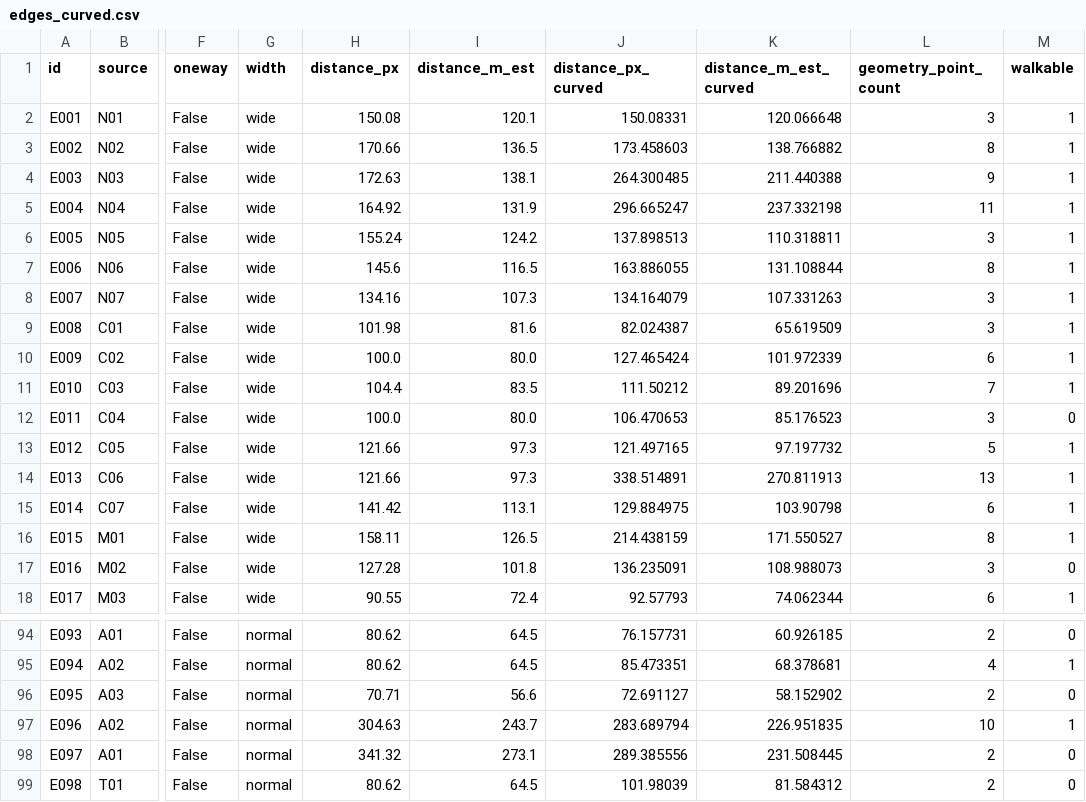
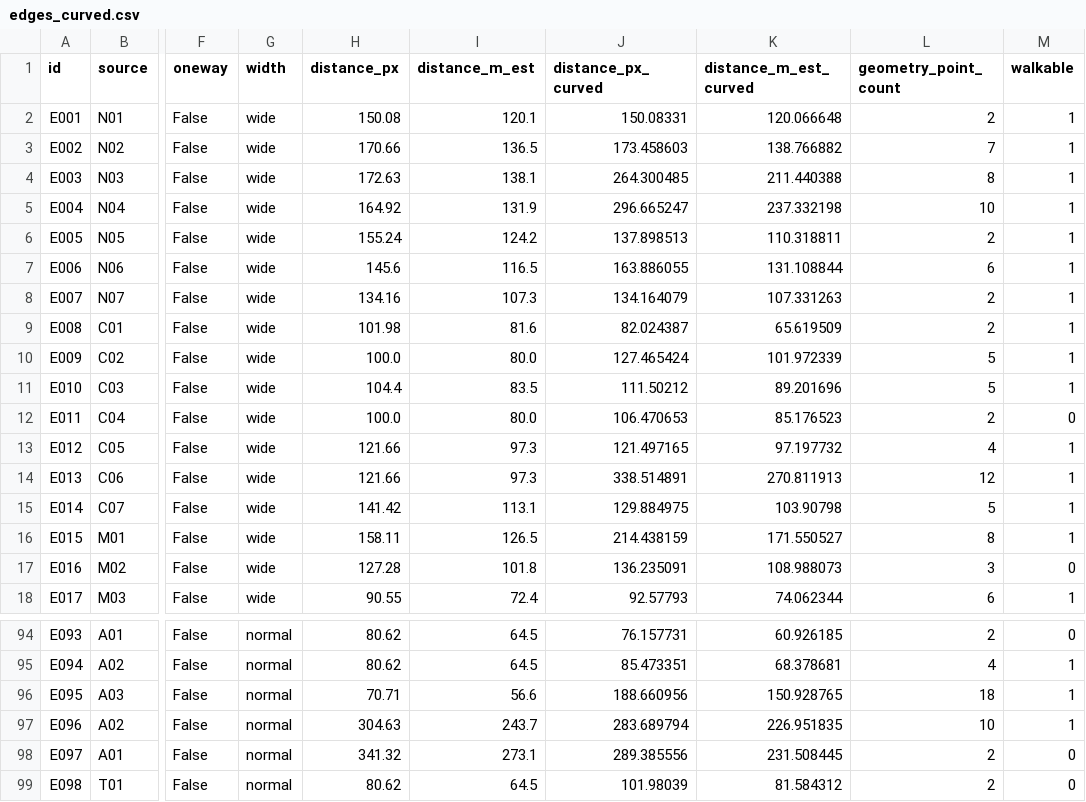
Before and after one commit to xinsuhan/Map-Shortest-Path-Visualization-System, a CSV file: data/curved/edges_curved.csv, drawn as a sheet; only a part is shown, gaps mark what is left out; the diff names each change by its address in the sheet, - before the commit and + after, or states it on an @@ line.

```diff
--- a/data/curved/edges_curved.csv
+++ b/data/curved/edges_curved.csv
-L2 (geometry_point_count): 3
+L2 (geometry_point_count): 2
-L3 (geometry_point_count): 8
+L3 (geometry_point_count): 7
-L4 (geometry_point_count): 9
+L4 (geometry_point_count): 8
-L5 (geometry_point_count): 11
+L5 (geometry_point_count): 10
-L6 (geometry_point_count): 3
+L6 (geometry_point_count): 2
-L7 (geometry_point_count): 8
+L7 (geometry_point_count): 6
-L8:L9 (geometry_point_count): 3
+L8:L9 (geometry_point_count): 2
-L10 (geometry_point_count): 6
+L10 (geometry_point_count): 5
-L11 (geometry_point_count): 7
+L11 (geometry_point_count): 5
-L12 (geometry_point_count): 3
+L12 (geometry_point_count): 2
-L13 (geometry_point_count): 5
+L13 (geometry_point_count): 4
-L14 (geometry_point_count): 13
+L14 (geometry_point_count): 12
-L15 (geometry_point_count): 6
+L15 (geometry_point_count): 5
-J96 (distance_px_curved): 72.691127
+J96 (distance_px_curved): 188.660956
-K96 (distance_m_est_curved): 58.152902
+K96 (distance_m_est_curved): 150.928765
-L96 (geometry_point_count): 2
+L96 (geometry_point_count): 18
-M96 (walkable): 0
+M96 (walkable): 1
```
Also changed, not shown: data/curved/edge_geometry_points.csv, 1 other file.
